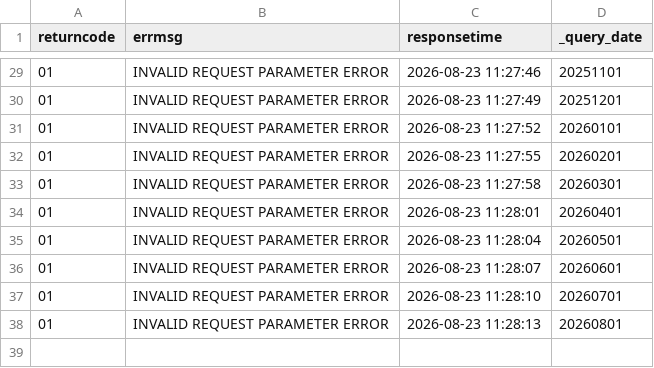
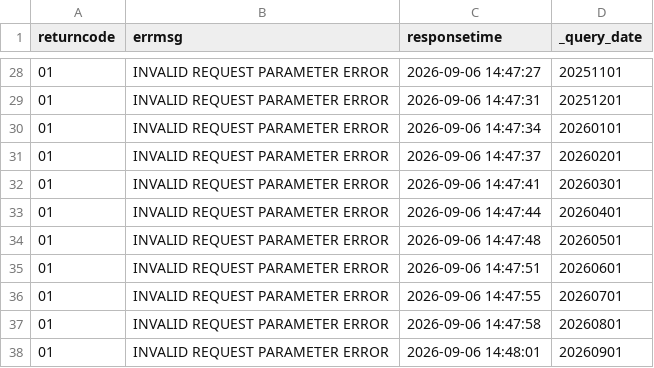
Before and after one commit to Seoyeon-Joo/kopis, a CSV file: data/09_예매상황판_일별.csv, drawn as a sheet; only a part is shown, gaps mark what is left out; the diff covers the shown part only.

```diff
--- a/data/09_예매상황판_일별.csv
+++ b/data/09_예매상황판_일별.csv
@@ -29,10 +28,11 @@
-01,INVALID REQUEST PARAMETER ERROR,2026-08-23 11:27:46,20251101
-01,INVALID REQUEST PARAMETER ERROR,2026-08-23 11:27:49,20251201
-01,INVALID REQUEST PARAMETER ERROR,2026-08-23 11:27:52,20260101
-01,INVALID REQUEST PARAMETER ERROR,2026-08-23 11:27:55,20260201
-01,INVALID REQUEST PARAMETER ERROR,2026-08-23 11:27:58,20260301
-01,INVALID REQUEST PARAMETER ERROR,2026-08-23 11:28:01,20260401
-01,INVALID REQUEST PARAMETER ERROR,2026-08-23 11:28:04,20260501
-01,INVALID REQUEST PARAMETER ERROR,2026-08-23 11:28:07,20260601
-01,INVALID REQUEST PARAMETER ERROR,2026-08-23 11:28:10,20260701
-01,INVALID REQUEST PARAMETER ERROR,2026-08-23 11:28:13,20260801
+01,INVALID REQUEST PARAMETER ERROR,2026-09-06 14:47:27,20251101
+01,INVALID REQUEST PARAMETER ERROR,2026-09-06 14:47:31,20251201
+01,INVALID REQUEST PARAMETER ERROR,2026-09-06 14:47:34,20260101
+01,INVALID REQUEST PARAMETER ERROR,2026-09-06 14:47:37,20260201
+01,INVALID REQUEST PARAMETER ERROR,2026-09-06 14:47:41,20260301
+01,INVALID REQUEST PARAMETER ERROR,2026-09-06 14:47:44,20260401
+01,INVALID REQUEST PARAMETER ERROR,2026-09-06 14:47:48,20260501
+01,INVALID REQUEST PARAMETER ERROR,2026-09-06 14:47:51,20260601
+01,INVALID REQUEST PARAMETER ERROR,2026-09-06 14:47:55,20260701
+01,INVALID REQUEST PARAMETER ERROR,2026-09-06 14:47:58,20260801
+01,INVALID REQUEST PARAMETER ERROR,2026-09-06 14:48:01,20260901
```
Also changed, not shown: 1 removed row and 26 edited cells elsewhere in this file, data/03_공연시설목록.csv, data/04_공연시설상세.csv, 5 other files.
